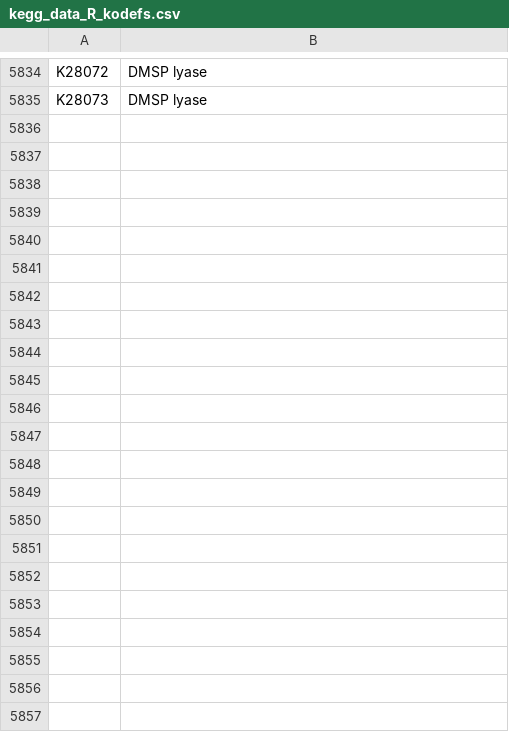
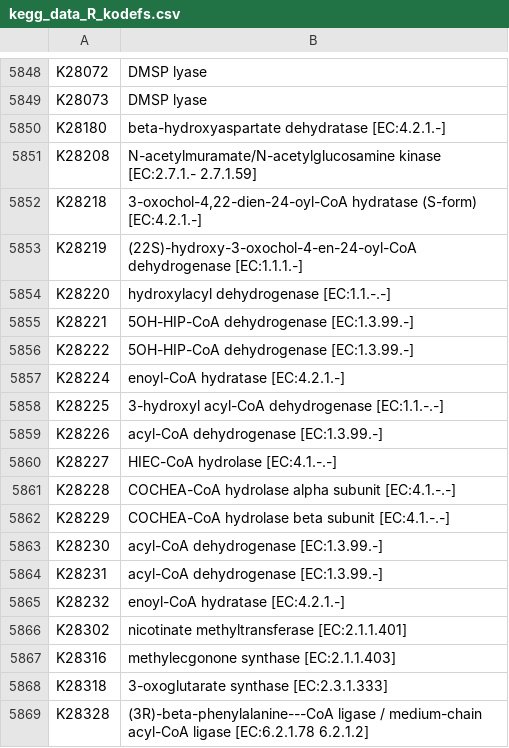
Before and after one commit to ELIFE-ASU/CBRdb, a CSV file: data/kegg_data_R_kodefs.csv, drawn as a sheet; only a part is shown, gaps mark what is left out; the diff covers the shown part only.

Commit message:
updated kegg pull

```diff
--- a/data/kegg_data_R_kodefs.csv
+++ b/data/kegg_data_R_kodefs.csv
@@ -5835 +5849,21 @@ K28072,DMSP lyase
 K28073,DMSP lyase
+K28180,beta-hydroxyaspartate dehydratase [EC:4.2.1.-]
+K28208,N-acetylmuramate/N-acetylglucosamine kinase [EC:2.7.1.- 2.7.1.59]
+K28218,"3-oxochol-4,22-dien-24-oyl-CoA hydratase (S-form) [EC:4.2.1.-]"
+K28219,(22S)-hydroxy-3-oxochol-4-en-24-oyl-CoA dehydrogenase [EC:1.1.1.-]
+K28220,hydroxylacyl dehydrogenase [EC:1.1.-.-]
+K28221,5OH-HIP-CoA dehydrogenase [EC:1.3.99.-]
+K28222,5OH-HIP-CoA dehydrogenase [EC:1.3.99.-]
+K28224,enoyl-CoA hydratase [EC:4.2.1.-]
+K28225,3-hydroxyl acyl-CoA dehydrogenase [EC:1.1.-.-]
+K28226,acyl-CoA dehydrogenase [EC:1.3.99.-]
+K28227,HIEC-CoA hydrolase [EC:4.1.-.-]
+K28228,COCHEA-CoA hydrolase alpha subunit [EC:4.1.-.-]
+K28229,COCHEA-CoA hydrolase beta subunit [EC:4.1.-.-]
+K28230,acyl-CoA dehydrogenase [EC:1.3.99.-]
+K28231,acyl-CoA dehydrogenase [EC:1.3.99.-]
+K28232,enoyl-CoA hydratase [EC:4.2.1.-]
+K28302,nicotinate methyltransferase [EC:2.1.1.401]
+K28316,methylecgonone synthase [EC:2.1.1.403]
+K28318,3-oxoglutarate synthase [EC:2.3.1.333]
+K28328,(3R)-beta-phenylalanine---CoA ligase / medium-chain acyl-CoA ligase [EC:6.2.1.78 6.2.1.2]
```
Also changed, not shown: 41 added rows and 3 edited cells elsewhere in this file, data/T_reaction_dupemap.csv, 9 other files.
